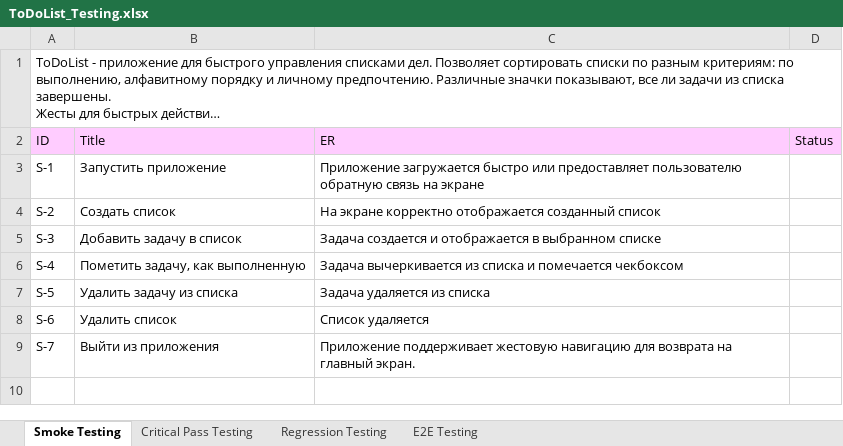
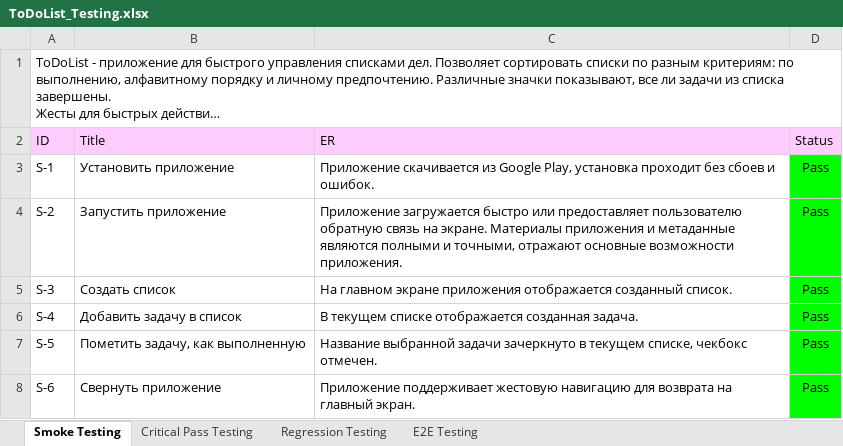
Before and after one commit to rnstrshchnk/MobileTesting, an Excel workbook: ToDoList_Testing.xlsx, sheet Smoke Testing, drawn as a sheet; long unchanged cells end in …; values as stored, in another font and other column widths than the file's, no borders; the diff names each change by its address in the sheet, - before the commit and + after, or states it on an @@ line.

Commit message:
create smoke check list

```diff
--- a/ToDoList_Testing.xlsx (sheet Smoke Testing)
+++ b/ToDoList_Testing.xlsx (sheet Smoke Testing)
-B3 (Title): Запустить приложение
+B3 (Title): Установить приложение
-C3 (ER): Приложение загружается быстро или предоставляет пользователю обратную связь на экране
+C3 (ER): Приложение скачивается из Google Play, установка проходит без сбоев и ошибок.
-D3:D8 (Status): (empty)
+D3:D8 (Status): Pass
-D3:D8 fill: none
+D3:D8 fill: #00FF00
-B4 (Title): Создать список
+B4 (Title): Запустить приложение
-C4 (ER): На экране корректно отображается созданный список
+C4 (ER): Приложение загружается быстро или предоставляет пользователю обратную связь на экране. Материалы приложения и метаданные являются полными и точными, отражают основные возможности приложения.
-B5 (Title): Добавить задачу в список
+B5 (Title): Создать список
-C5 (ER): Задача создается и отображается в выбранном списке
+C5 (ER): На главном экране приложения отображается созданный список.
-B6 (Title): Пометить задачу, как выполненную
+B6 (Title): Добавить задачу в список
-C6 (ER): Задача вычеркивается из списка и помечается чекбоксом
+C6 (ER): В текущем списке отображается созданная задача.
-B7 (Title): Удалить задачу из списка
+B7 (Title): Пометить задачу, как выполненную
-C7 (ER): Задача удаляется из списка
+C7 (ER): Название выбранной задачи зачеркнуто в текущем списке, чекбокс отмечен.
-B8 (Title): Удалить список
+B8 (Title): Свернуть приложение
-C8 (ER): Список удаляется
+C8 (ER): Приложение поддерживает жестовую навигацию для возврата на главный экран.
-row 9: S-7 | Выйти из приложения | Приложение поддерживает жестовую навигацию для возврата на главный экран.
```
